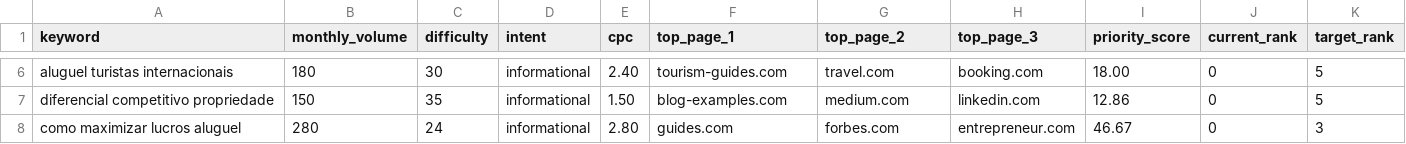
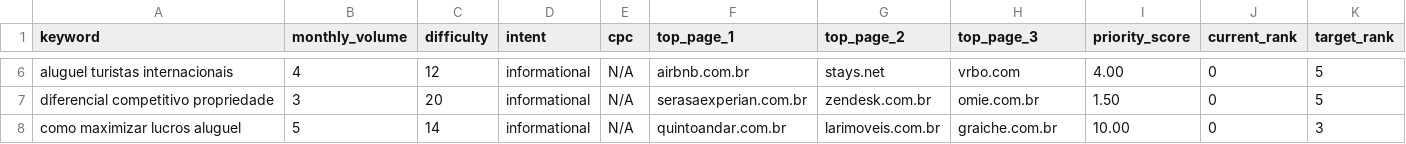
Before and after one commit to fabiolpgomes/lodgra, a CSV file: docs/seo/keyword-tracking.csv, drawn as a sheet; only a part is shown, gaps mark what is left out; the diff covers the shown part only; the diff names each change by its address in the sheet, - before the commit and + after, or states it on an @@ line.

```diff
--- a/docs/seo/keyword-tracking.csv
+++ b/docs/seo/keyword-tracking.csv
-B6 (monthly_volume): 180
+B6 (monthly_volume): 4
-C6 (difficulty): 30
+C6 (difficulty): 12
-E6 (cpc): 2.40
+E6 (cpc): N/A
-F6 (top_page_1): tourism-guides.com
+F6 (top_page_1): airbnb.com.br
-G6 (top_page_2): travel.com
+G6 (top_page_2): stays.net
-H6 (top_page_3): booking.com
+H6 (top_page_3): vrbo.com
-I6 (priority_score): 18.00
+I6 (priority_score): 4.00
-B7 (monthly_volume): 150
+B7 (monthly_volume): 3
-C7 (difficulty): 35
+C7 (difficulty): 20
-E7 (cpc): 1.50
+E7 (cpc): N/A
-F7 (top_page_1): blog-examples.com
+F7 (top_page_1): serasaexperian.com.br
-G7 (top_page_2): medium.com
+G7 (top_page_2): zendesk.com.br
-H7 (top_page_3): linkedin.com
+H7 (top_page_3): omie.com.br
-I7 (priority_score): 12.86
+I7 (priority_score): 1.50
-B8 (monthly_volume): 280
+B8 (monthly_volume): 5
-C8 (difficulty): 24
+C8 (difficulty): 14
-E8 (cpc): 2.80
+E8 (cpc): N/A
-F8 (top_page_1): guides.com
+F8 (top_page_1): quintoandar.com.br
-G8 (top_page_2): forbes.com
+G8 (top_page_2): larimoveis.com.br
-H8 (top_page_3): entrepreneur.com
+H8 (top_page_3): graiche.com.br
-I8 (priority_score): 46.67
+I8 (priority_score): 10.00
```
Also changed, not shown: 28 edited cells elsewhere in this file.
